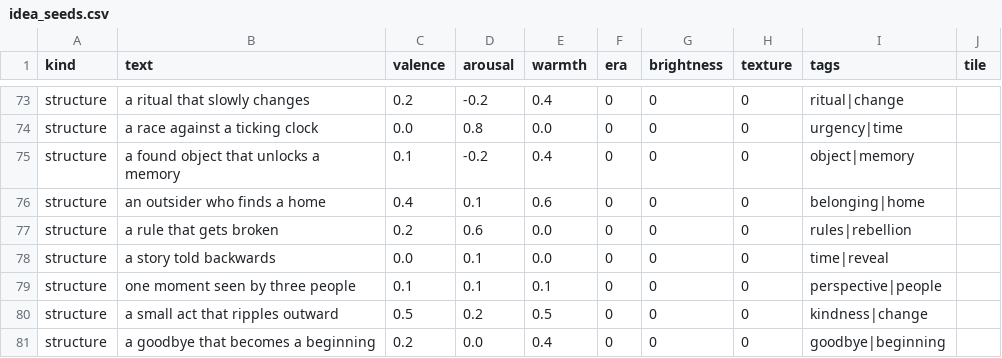
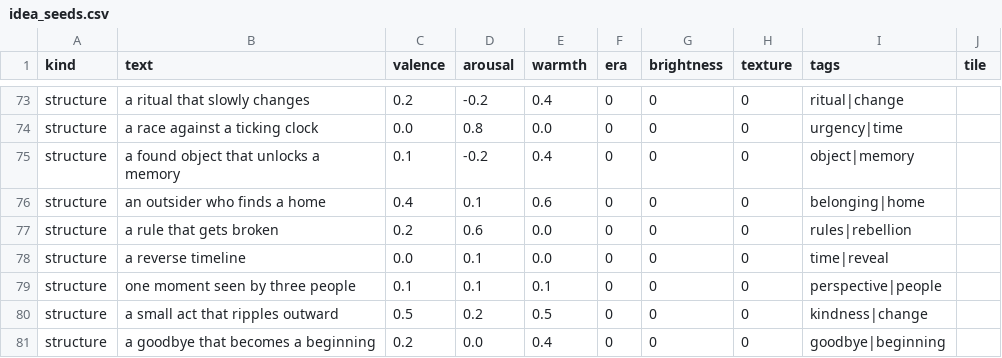
Before and after one commit to aanyajohorey-glitch/orbitttt, a CSV file: data/idea_seeds.csv, drawn as a sheet; only a part is shown, gaps mark what is left out.

Commit message:
Improve the idea suggestions
Stop the same ideas from repeating

```diff
--- a/data/idea_seeds.csv
+++ b/data/idea_seeds.csv
@@ -77,3 +77,3 @@ structure,an outsider who finds a home,0.4,0.1,0.6,0,0,0,belonging|home,
 structure,a rule that gets broken,0.2,0.6,0.0,0,0,0,rules|rebellion,
-structure,a story told backwards,0.0,0.1,0.0,0,0,0,time|reveal,
+structure,a reverse timeline,0.0,0.1,0.0,0,0,0,time|reveal,
 structure,one moment seen by three people,0.1,0.1,0.1,0,0,0,perspective|people,
```
Also changed, not shown: 3 other files.
